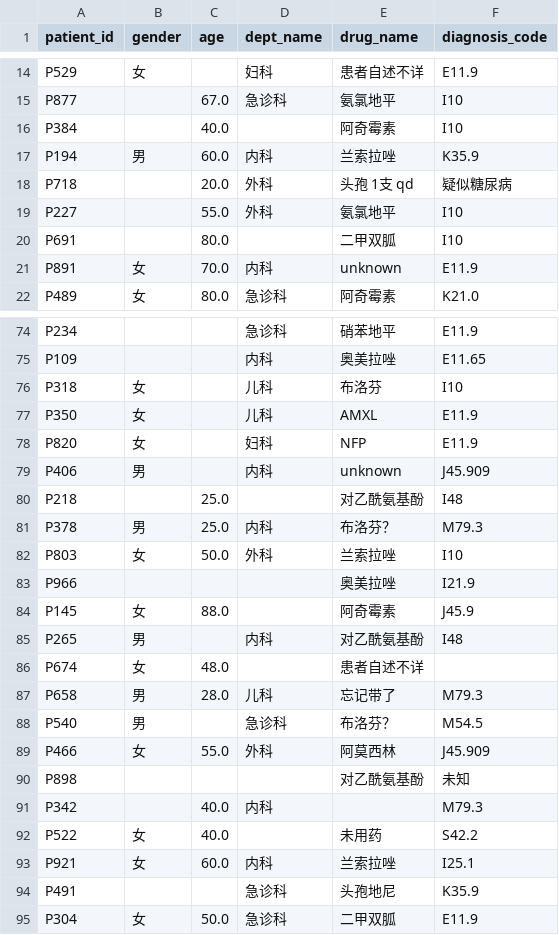
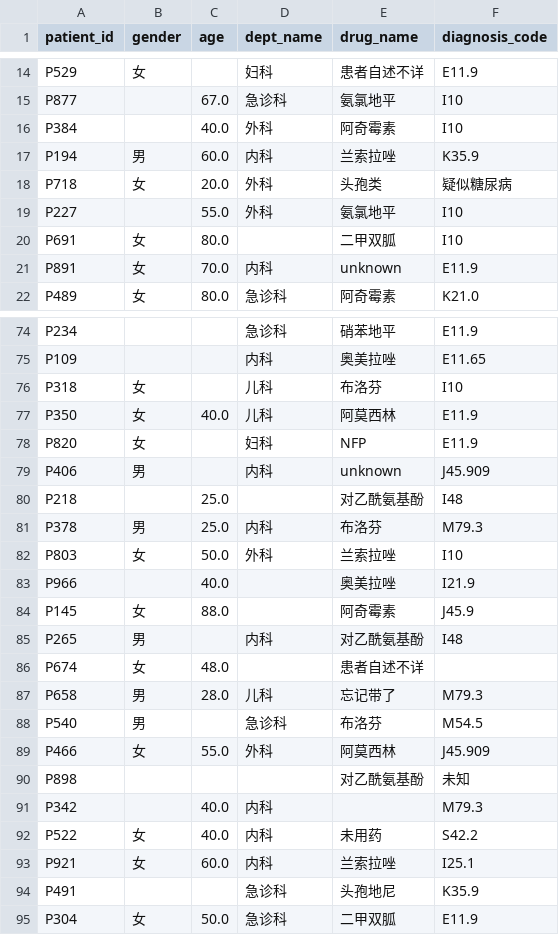
Before and after one commit to zlZayn/AI-schema-mapper, a CSV file: output/final_cleaned.csv, drawn as a sheet; only a part is shown, gaps mark what is left out; the diff covers the shown part only.

```diff
--- a/output/final_cleaned.csv
+++ b/output/final_cleaned.csv
@@ -15,7 +15,7 @@ P529,女,,妇科,患者自述不详,E11.9
 P877,,67.0,急诊科,氨氯地平,I10
-P384,,40.0,,阿奇霉素,I10
+P384,,40.0,外科,阿奇霉素,I10
 P194,男,60.0,内科,兰索拉唑,K35.9
-P718,,20.0,外科,头孢 1支 qd,疑似糖尿病
+P718,女,20.0,外科,头孢类,疑似糖尿病
 P227,,55.0,外科,氨氯地平,I10
-P691,,80.0,,二甲双胍,I10
+P691,女,80.0,,二甲双胍,I10
 P891,女,70.0,内科,unknown,E11.9
@@ -76,3 +76,3 @@ P109,,,内科,奥美拉唑,E11.65
 P318,女,,儿科,布洛芬,I10
-P350,女,,儿科,AMXL,E11.9
+P350,女,40.0,儿科,阿莫西林,E11.9
 P820,女,,妇科,NFP,E11.9
@@ -80,5 +80,5 @@ P406,男,,内科,unknown,J45.909
 P218,,25.0,,对乙酰氨基酚,I48
-P378,男,25.0,内科,布洛芬？,M79.3
+P378,男,25.0,内科,布洛芬,M79.3
 P803,女,50.0,外科,兰索拉唑,I10
-P966,,,,奥美拉唑,I21.9
+P966,,40.0,,奥美拉唑,I21.9
 P145,女,88.0,,阿奇霉素,J45.9
@@ -87,3 +87,3 @@ P674,女,48.0,,患者自述不详,
 P658,男,28.0,儿科,忘记带了,M79.3
-P540,男,,急诊科,布洛芬？,M54.5
+P540,男,,急诊科,布洛芬,M54.5
 P466,女,55.0,外科,阿莫西林,J45.909
@@ -91,3 +91,3 @@ P898,,,,对乙酰氨基酚,未知
 P342,,40.0,内科,,M79.3
-P522,女,40.0,,未用药,S42.2
+P522,女,40.0,内科,未用药,S42.2
 P921,女,60.0,内科,兰索拉唑,I25.1
```
Also changed, not shown: 29 edited cells elsewhere in this file, 4 other files.
